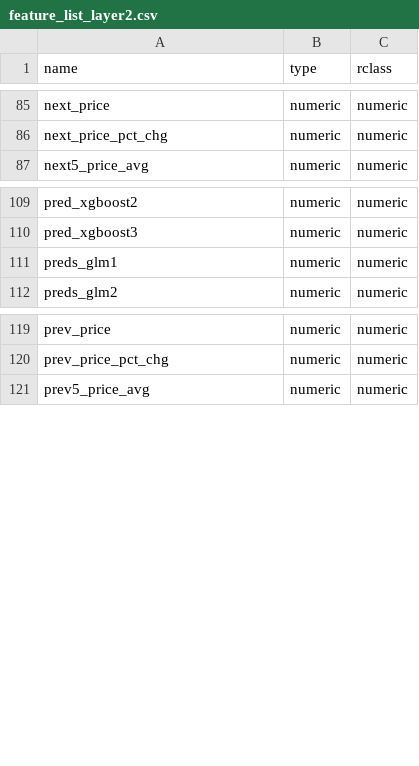
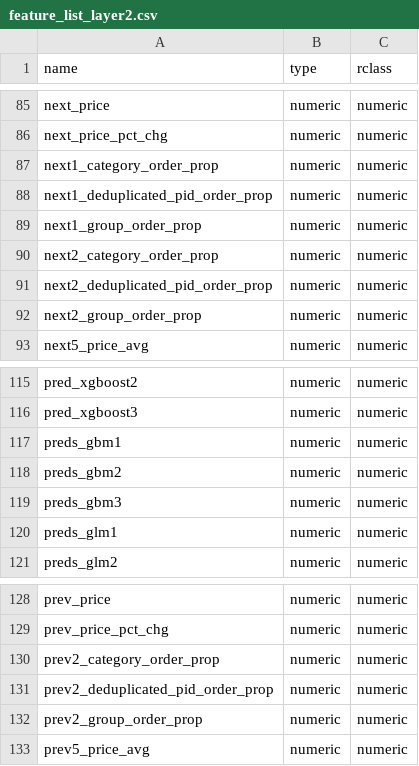
Before and after one commit to jpzhangvincent/2017DMC, a CSV file: data/feature_list_layer2.csv, drawn as a sheet; only a part is shown, gaps mark what is left out; the diff names each change by its address in the sheet, - before the commit and + after, or states it on an @@ line.

Commit message:
Add new feature list.

```diff
--- a/data/feature_list_layer2.csv
+++ b/data/feature_list_layer2.csv
+row 87: next1_category_order_prop | numeric | numeric
+row 88: next1_deduplicated_pid_order_prop | numeric | numeric
+row 89: next1_group_order_prop | numeric | numeric
+row 90: next2_category_order_prop | numeric | numeric
+row 91: next2_deduplicated_pid_order_prop | numeric | numeric
+row 92: next2_group_order_prop | numeric | numeric
+row 117: preds_gbm1 | numeric | numeric
+row 118: preds_gbm2 | numeric | numeric
+row 119: preds_gbm3 | numeric | numeric
+row 130: prev2_category_order_prop | numeric | numeric
+row 131: prev2_deduplicated_pid_order_prop | numeric | numeric
+row 132: prev2_group_order_prop | numeric | numeric
```
